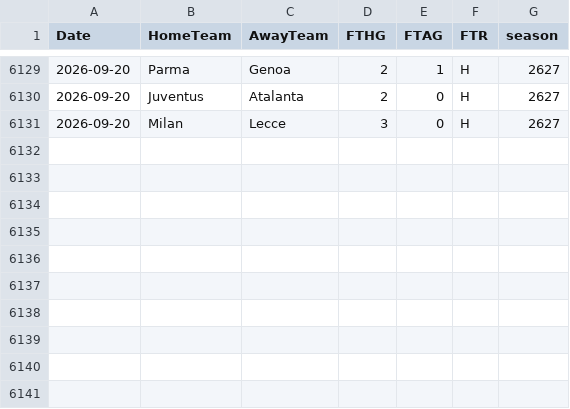
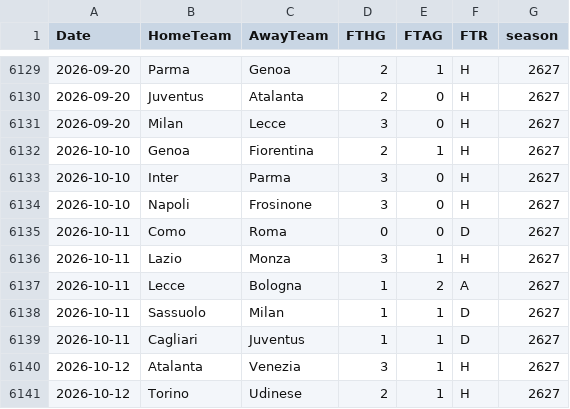
Before and after one commit to marco-devcode/CatBoost, a CSV file: data/serie_a_clean.csv, drawn as a sheet; only a part is shown, gaps mark what is left out; the diff names each change by its address in the sheet, - before the commit and + after, or states it on an @@ line.

```diff
--- a/data/serie_a_clean.csv
+++ b/data/serie_a_clean.csv
+row 6132: 2026-10-10 | Genoa | Fiorentina | 2 | 1 | H | 2627
+row 6133: 2026-10-10 | Inter | Parma | 3 | 0 | H | 2627
+row 6134: 2026-10-10 | Napoli | Frosinone | 3 | 0 | H | 2627
+row 6135: 2026-10-11 | Como | Roma | 0 | 0 | D | 2627
+row 6136: 2026-10-11 | Lazio | Monza | 3 | 1 | H | 2627
+row 6137: 2026-10-11 | Lecce | Bologna | 1 | 2 | A | 2627
+row 6138: 2026-10-11 | Sassuolo | Milan | 1 | 1 | D | 2627
+row 6139: 2026-10-11 | Cagliari | Juventus | 1 | 1 | D | 2627
+row 6140: 2026-10-12 | Atalanta | Venezia | 3 | 1 | H | 2627
+row 6141: 2026-10-12 | Torino | Udinese | 2 | 1 | H | 2627
```
Also changed, not shown: data/X_test.csv, data/X_test_v2.csv, 12 other files.
